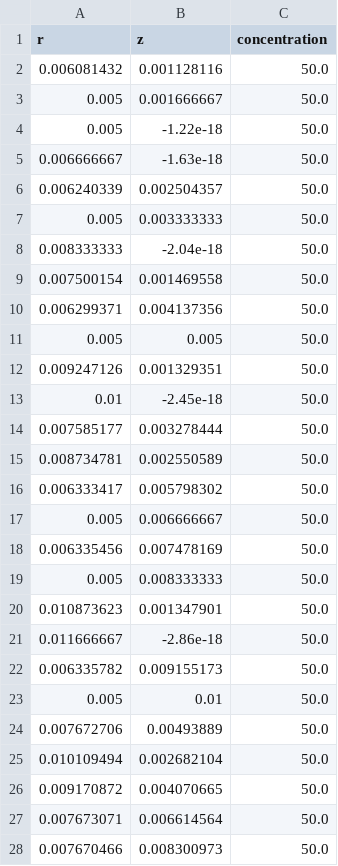
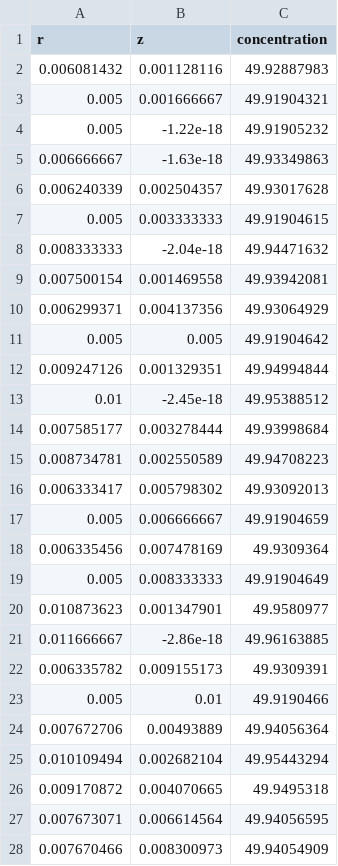
Before and after one commit to zoefulton/final_project, a CSV file: concentration_Cr_cleaned.csv, drawn as a sheet; only a part is shown; the diff covers the shown part only.

```diff
--- a/concentration_Cr_cleaned.csv
+++ b/concentration_Cr_cleaned.csv
@@ -1,28 +1,28 @@
 r,z,concentration
-0.006081432,0.001128116,50.0
-0.005,0.001666667,50.0
-0.005,-1.22e-18,50.0
-0.006666667,-1.63e-18,50.0
-0.006240339,0.002504357,50.0
-0.005,0.003333333,50.0
-0.008333333,-2.04e-18,50.0
-0.007500154,0.001469558,50.0
-0.006299371,0.004137356,50.0
-0.005,0.005,50.0
-0.009247126,0.001329351,50.0
-0.01,-2.45e-18,50.0
-0.007585177,0.003278444,50.0
-0.008734781,0.002550589,50.0
-0.006333417,0.005798302,50.0
-0.005,0.006666667,50.0
-0.006335456,0.007478169,50.0
-0.005,0.008333333,50.0
-0.010873623,0.001347901,50.0
-0.011666667,-2.86e-18,50.0
-0.006335782,0.009155173,50.0
-0.005,0.01,50.0
-0.007672706,0.00493889,50.0
-0.010109494,0.002682104,50.0
-0.009170872,0.004070665,50.0
-0.007673071,0.006614564,50.0
-0.007670466,0.008300973,50.0
+0.006081432,0.001128116,49.92887983
+0.005,0.001666667,49.91904321
+0.005,-1.22e-18,49.91905232
+0.006666667,-1.63e-18,49.93349863
+0.006240339,0.002504357,49.93017628
+0.005,0.003333333,49.91904615
+0.008333333,-2.04e-18,49.94471632
+0.007500154,0.001469558,49.93942081
+0.006299371,0.004137356,49.93064929
+0.005,0.005,49.91904642
+0.009247126,0.001329351,49.94994844
+0.01,-2.45e-18,49.95388512
+0.007585177,0.003278444,49.93998684
+0.008734781,0.002550589,49.94708223
+0.006333417,0.005798302,49.93092013
+0.005,0.006666667,49.91904659
+0.006335456,0.007478169,49.9309364
+0.005,0.008333333,49.91904649
+0.010873623,0.001347901,49.9580977
+0.011666667,-2.86e-18,49.96163885
+0.006335782,0.009155173,49.9309391
+0.005,0.01,49.9190466
+0.007672706,0.00493889,49.94056364
+0.010109494,0.002682104,49.95443294
+0.009170872,0.004070665,49.9495318
+0.007673071,0.006614564,49.94056595
+0.007670466,0.008300973,49.94054909
```
Also changed, not shown: 171 edited cells elsewhere in this file, concentration_Fe(Sheet1).csv, 15 other files.
